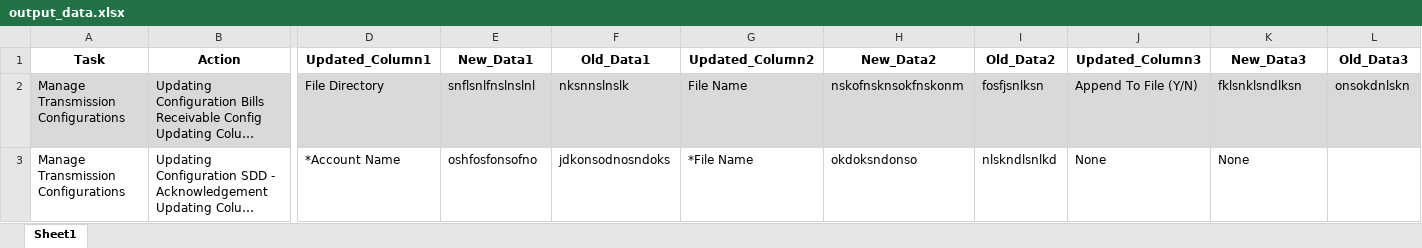
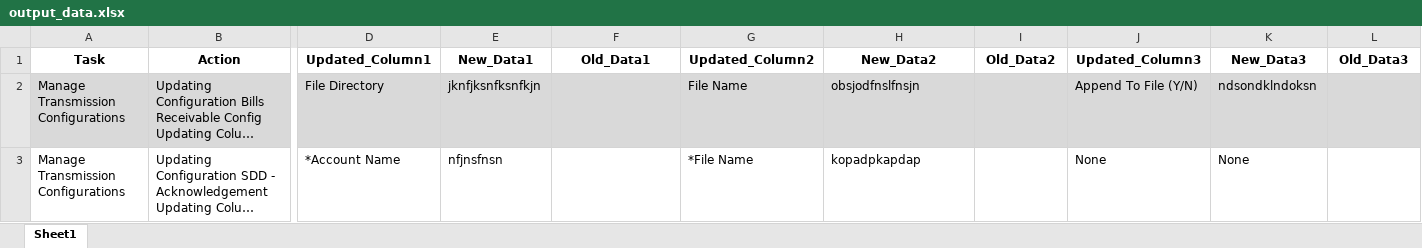
Before and after one commit to danvaker123/AmazonTestedP2T, an Excel workbook: Input/output_data.xlsx, sheet Sheet1, drawn as a sheet; only a part is shown, gaps mark what is left out; long unchanged cells end in …; values as stored, in another font and other column widths than the file's, no borders; the diff names each change by its address in the sheet, - before the commit and + after, or states it on an @@ line.

```diff
--- a/Input/output_data.xlsx (sheet Sheet1)
+++ b/Input/output_data.xlsx (sheet Sheet1)
-E2 (New_Data1): snflsnlfnslnslnl
+E2 (New_Data1): jknfjksnfksnfkjn
-F2 (Old_Data1): nksnnslnslk
+F2 (Old_Data1): (empty)
-H2 (New_Data2): nskofnsknsokfnskonm
+H2 (New_Data2): obsjodfnslfnsjn
-I2 (Old_Data2): fosfjsnlksn
+I2 (Old_Data2): (empty)
-K2 (New_Data3): fklsnklsndlksn
+K2 (New_Data3): ndsondklndoksn
-L2 (Old_Data3): onsokdnlskn
+L2 (Old_Data3): (empty)
-E3 (New_Data1): oshfosfonsofno
+E3 (New_Data1): nfjnsfnsn
-F3 (Old_Data1): jdkonsodnosndoks
+F3 (Old_Data1): (empty)
-H3 (New_Data2): okdoksndonso
+H3 (New_Data2): kopadpkapdap
-I3 (Old_Data2): nlskndlsnlkd
+I3 (Old_Data2): (empty)
```
Also changed, not shown: Input/input_data.xlsx, 4 other files.
